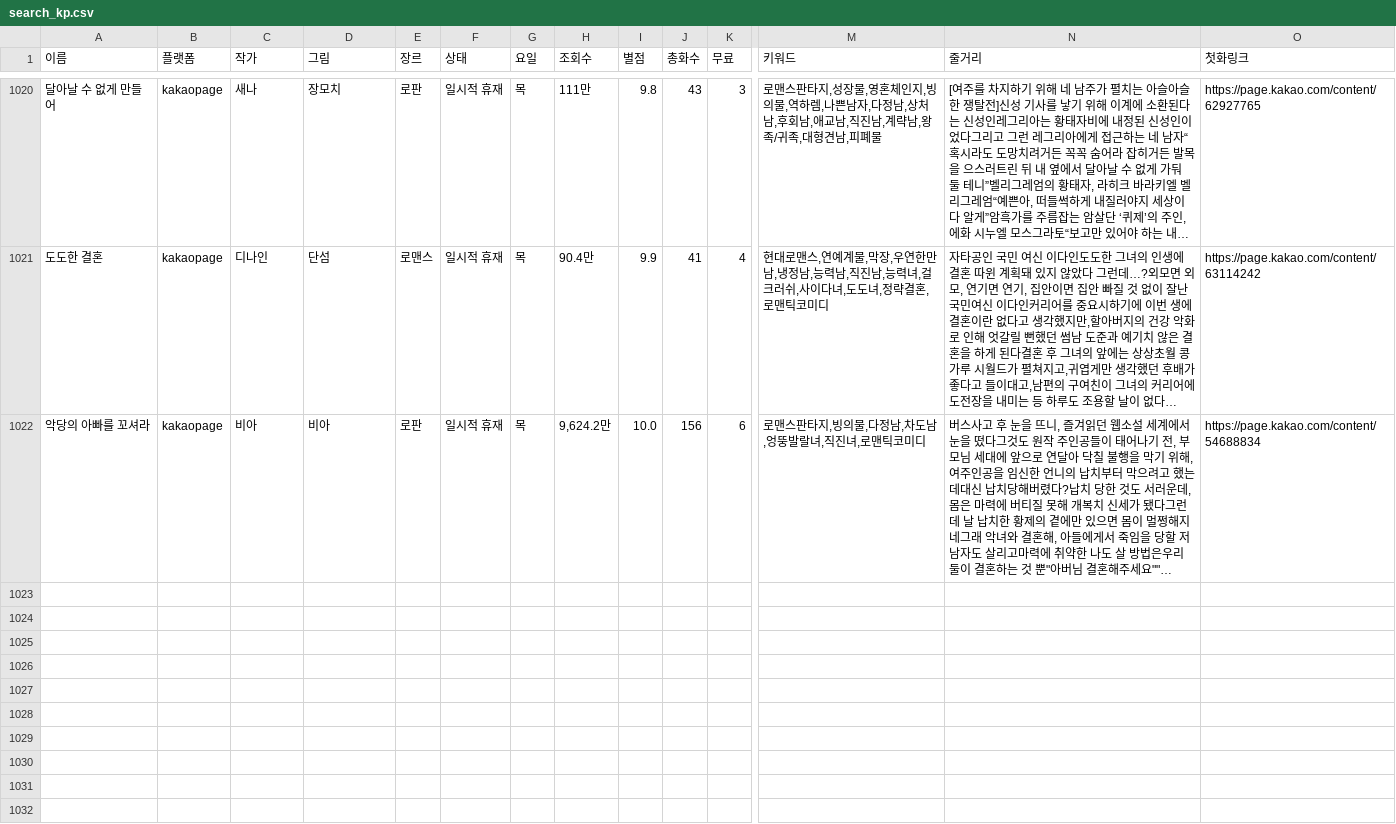
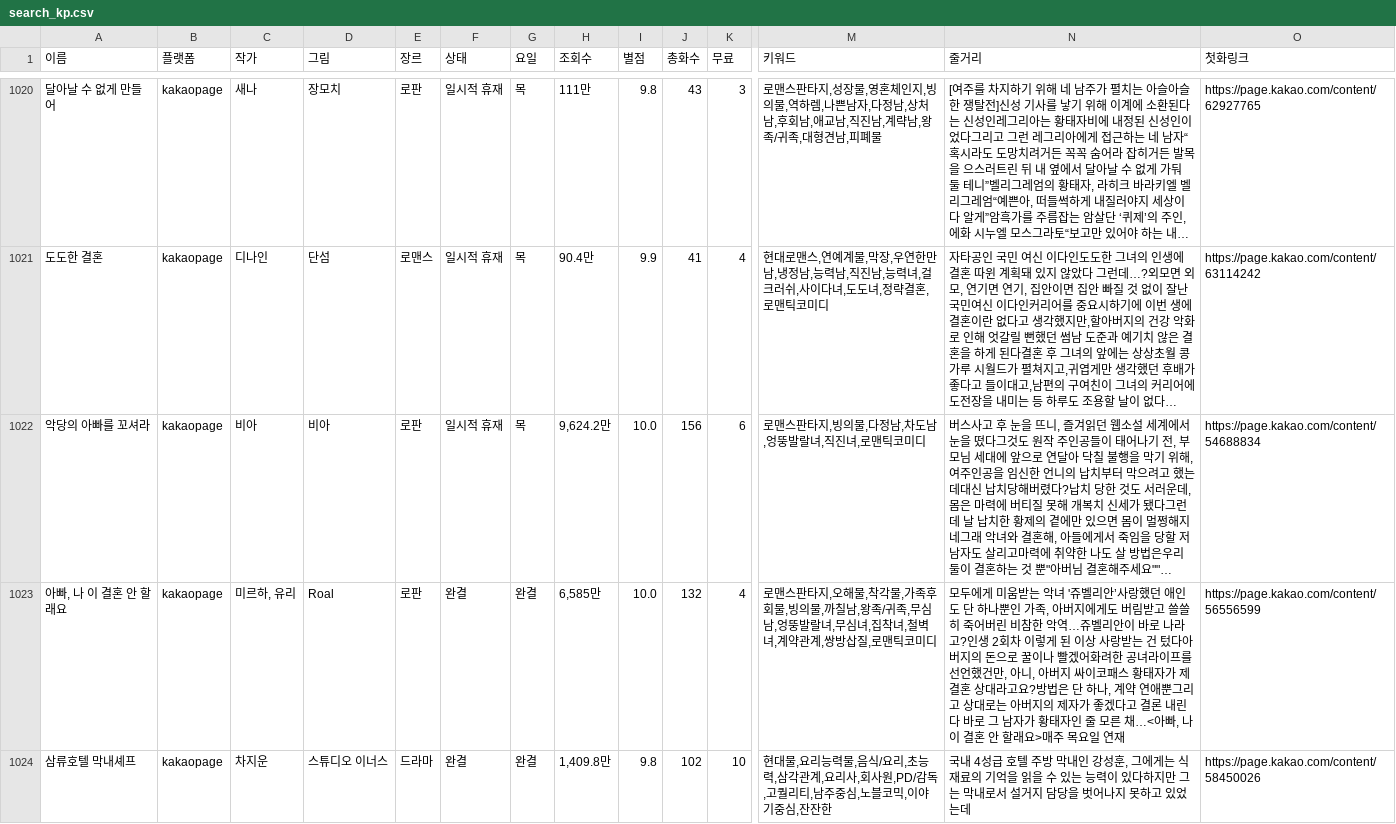
Before and after one commit to jjominsoo/Newtoki, a CSV file: src/file/search_kp.csv, drawn as a sheet; only a part is shown, gaps mark what is left out; long unchanged cells end in …; rows hold the shown columns only; the diff names each change by its address in the sheet, - before the commit and + after, or states it on an @@ line.

```diff
--- a/src/file/search_kp.csv
+++ b/src/file/search_kp.csv
+row 1023: 아빠, 나 이 결혼 안 할래요 | kakaopage | 미르하, 유리 | Roal | 로판 | 완결 | 완결 | 6,585만 | 10.0 | 132 | 4 | 로맨스판타지,오해물,착각물,가족후회물,빙의물,까칠남,왕족/귀족,무심남,엉뚱발랄녀,무심녀,집착녀,철벽녀,계약관계,쌍방삽질,로맨틱코미디 | 모두에게 미움받는 악녀 '쥬벨리안’사랑했던 애인도 단 하나뿐인 가족, 아버지에게도 버림받고 쓸쓸히 죽어버린 비참한 악역…쥬벨리안이 바로 나라고?인생 2회차 이렇게 된 이상 사랑받는 건 텄다아버지의 돈으로 꿀이나 빨겠어화려한 공녀라이프를 선언했건만, 아니, 아버지 싸이코패스 황태자가 제 결혼 상대라고요?방법은 단 하나, 계약 연애뿐그리고 상대로는 아버지의 제자가 좋겠다고 결론 내린다 바로 그 남자가 황태자인 줄 모른 채…<아빠, 나 이 결혼 안 할래요>매주 목요일 연재 | https://page.kakao.com/content/56556599
+row 1024: 삼류호텔 막내셰프 | kakaopage | 차지운 | 스튜디오 이너스 | 드라마 | 완결 | 완결 | 1,409.8만 | 9.8 | 102 | 10 | 현대물,요리능력물,음식/요리,초능력,삼각관계,요리사,회사원,PD/감독,고퀄리티,남주중심,노블코믹,이야기중심,잔잔한 | 국내 4성급 호텔 주방 막내인 강성훈, 그에게는 식재료의 기억을 읽을 수 있는 능력이 있다하지만 그는 막내로서 설거지 담당을 벗어나지 못하고 있었는데 | https://page.kakao.com/content/58450026
```
Also changed, not shown: src/file/search_kw.csv, 6 other files.
